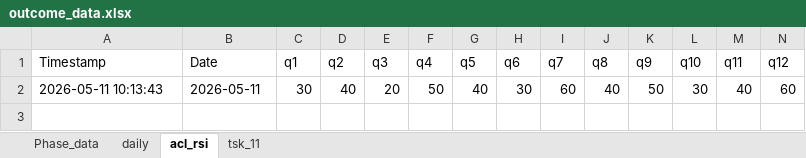
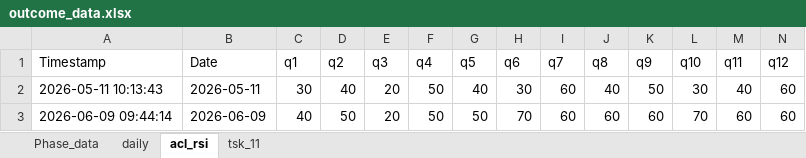
Before and after one commit to AKates717/CSI-Pacific-RTP, an Excel workbook: sample_data/outcome_data.xlsx, sheet acl_rsi, drawn as a sheet; values as stored, in another font and other column widths than the file's, no borders; the diff names each change by its address in the sheet, - before the commit and + after, or states it on an @@ line.

```diff
--- a/sample_data/outcome_data.xlsx (sheet acl_rsi)
+++ b/sample_data/outcome_data.xlsx (sheet acl_rsi)
+row 3: 2026-06-09 09:44:14 | 2026-06-09 | 40 | 50 | 20 | 50 | 50 | 70 | 60 | 60 | 60 | 70 | 60 | 60
```
Also changed, not shown: sheet tsk_11, sheet daily, 32 other files.
